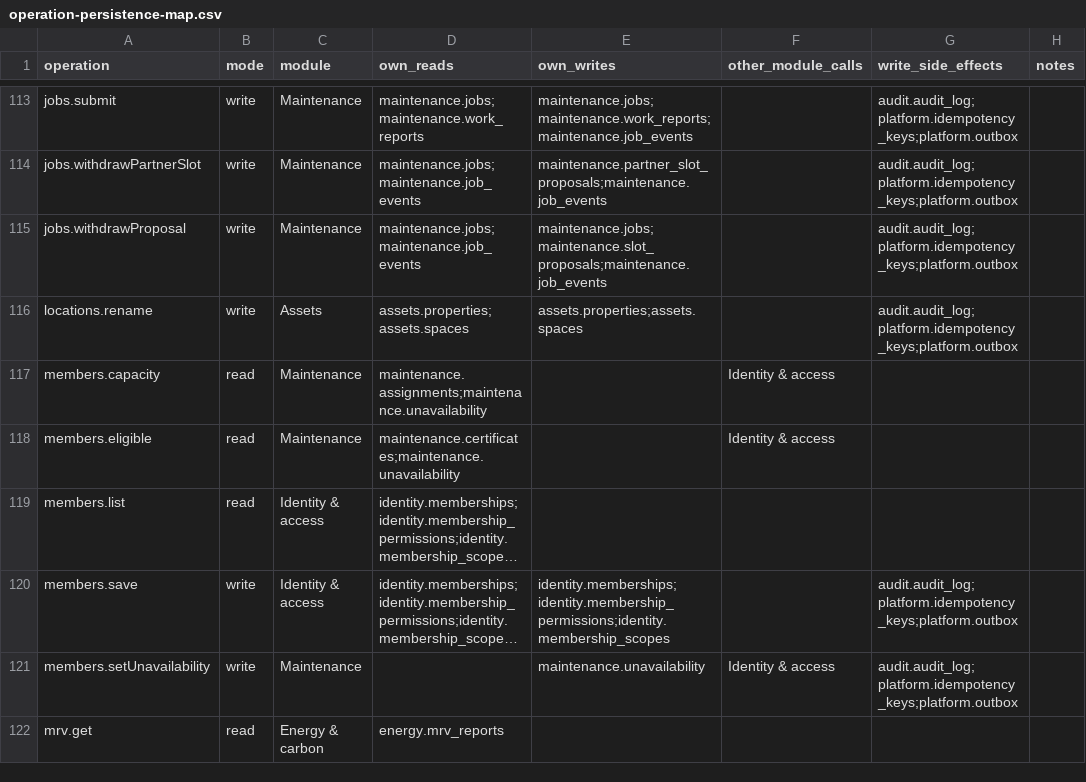
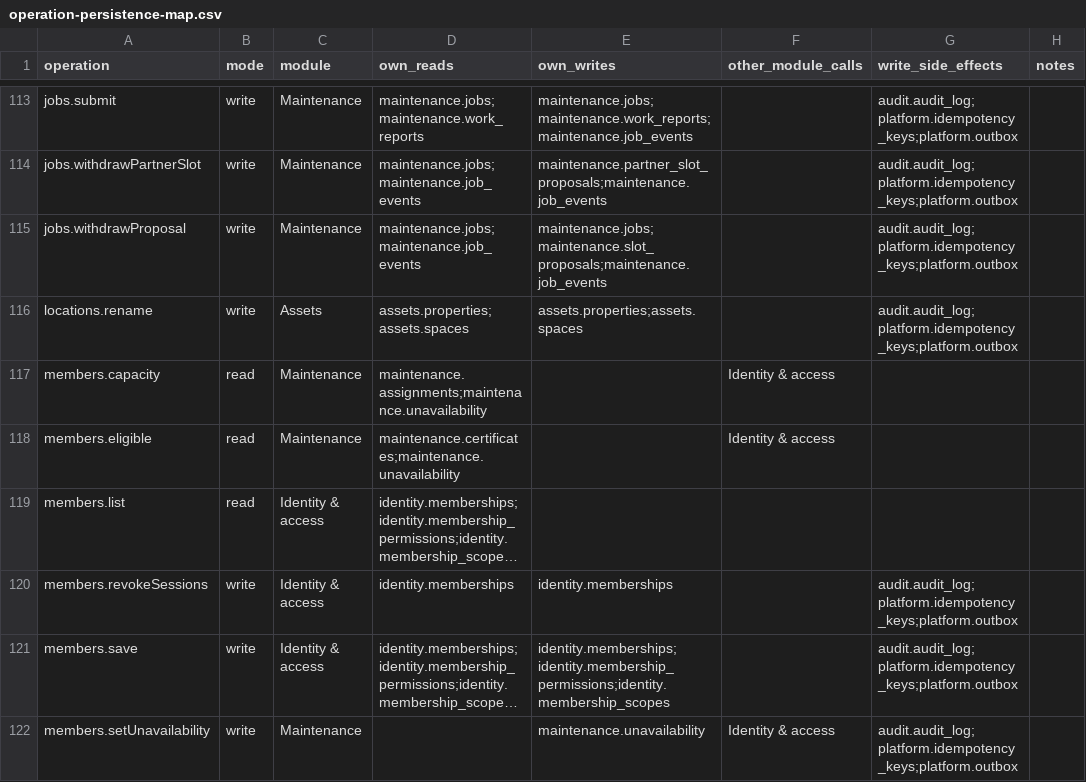
Before and after one commit to Aquarius0715/AC-Project, a CSV file: docs/02-design/operation-persistence-map.csv, drawn as a sheet; only a part is shown, gaps mark what is left out; the shorter side is filled out with more unchanged rows; long unchanged cells end in …; the diff names each change by its address in the sheet, - before the commit and + after, or states it on an @@ line.

```diff
--- a/docs/02-design/operation-persistence-map.csv
+++ b/docs/02-design/operation-persistence-map.csv
+row 120: members.revokeSessions | write | Identity & access | identity.memberships | identity.memberships |  | audit.audit_log;platform.idempotency_keys;platform.outbox
```
Also changed, not shown: docs/02-design/operation-catalog.csv, docs/02-design/write-version-catalog.csv, 32 other files.
